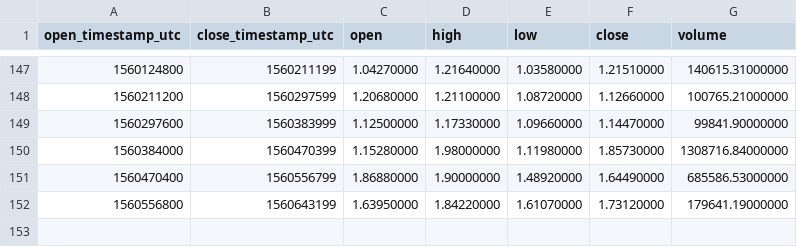
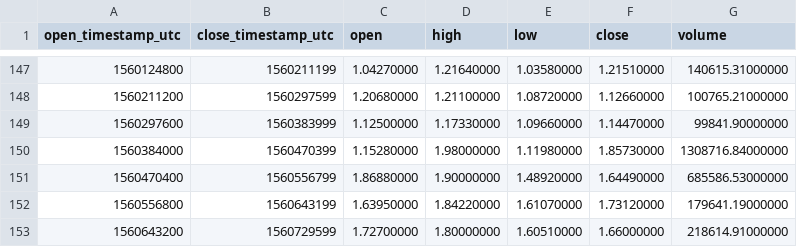
Before and after one commit to cryptobigbro/binance-LINKUSDC, a CSV file: binance-LINKUSDC-1d.csv, drawn as a sheet; only a part is shown, gaps mark what is left out; the diff names each change by its address in the sheet, - before the commit and + after, or states it on an @@ line.

```diff
--- a/binance-LINKUSDC-1d.csv
+++ b/binance-LINKUSDC-1d.csv
+row 153: 1560643200 | 1560729599 | 1.72700000 | 1.80000000 | 1.60510000 | 1.66000000 | 218614.91000000
```
Also changed, not shown: binance-LINKUSDC-1h.csv.
